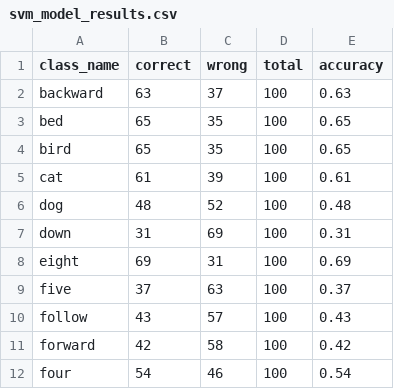
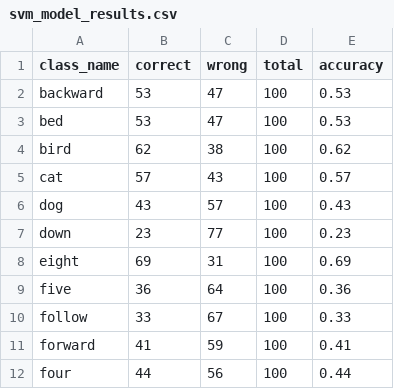
Before and after one commit to Yangix-w/SpeechCommandsClassification, a CSV file: svm_model_results.csv, drawn as a sheet; only a part is shown; the diff covers the shown part only.

Commit message:
Add Gradient Boosting results, update SVM results, and refactor plots directory structure

```diff
--- a/svm_model_results.csv
+++ b/svm_model_results.csv
@@ -1,12 +1,12 @@
 class_name,correct,wrong,total,accuracy
-backward,63,37,100,0.63
-bed,65,35,100,0.65
-bird,65,35,100,0.65
-cat,61,39,100,0.61
-dog,48,52,100,0.48
-down,31,69,100,0.31
+backward,53,47,100,0.53
+bed,53,47,100,0.53
+bird,62,38,100,0.62
+cat,57,43,100,0.57
+dog,43,57,100,0.43
+down,23,77,100,0.23
 eight,69,31,100,0.69
-five,37,63,100,0.37
-follow,43,57,100,0.43
-forward,42,58,100,0.42
-four,54,46,100,0.54
+five,36,64,100,0.36
+follow,33,67,100,0.33
+forward,41,59,100,0.41
+four,44,56,100,0.44
```
Also changed, not shown: 66 edited cells elsewhere in this file, 5 other files.
